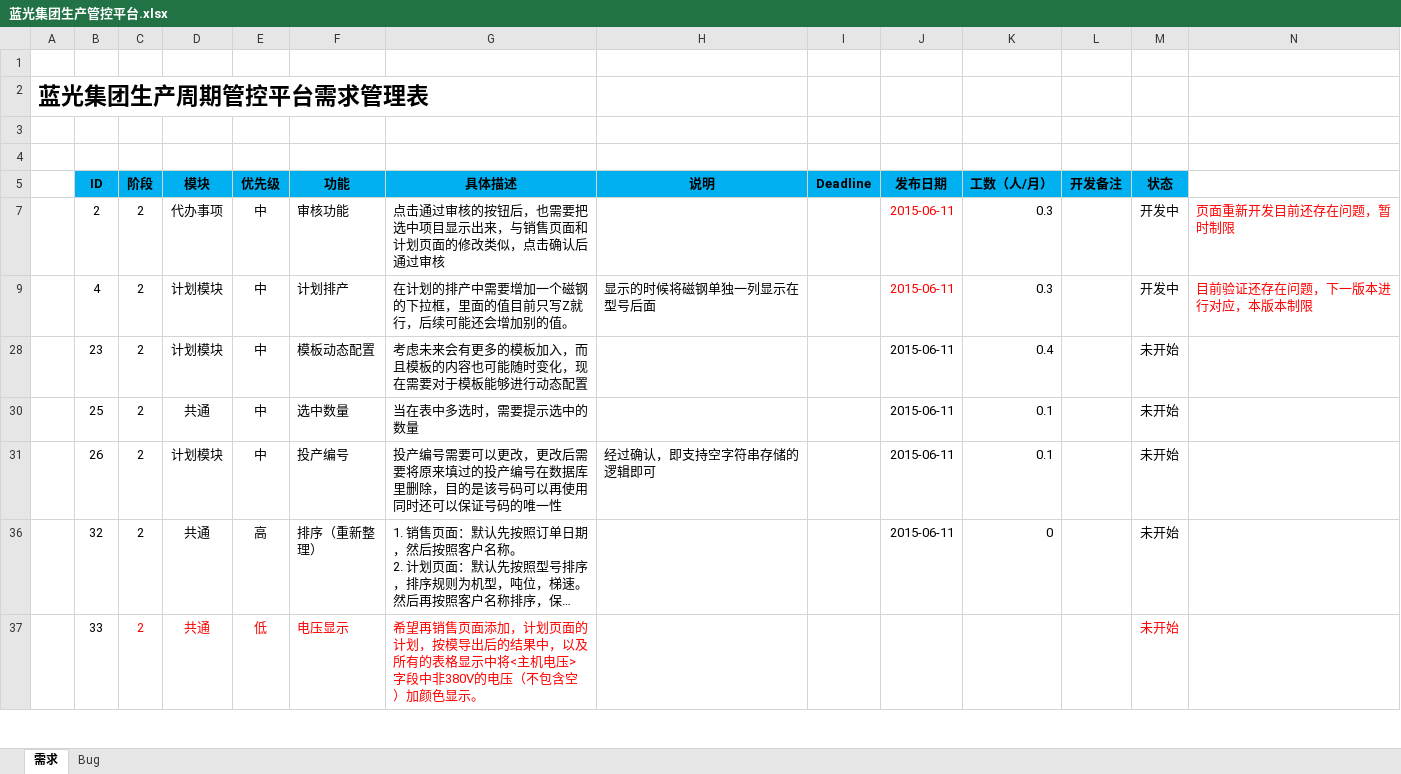
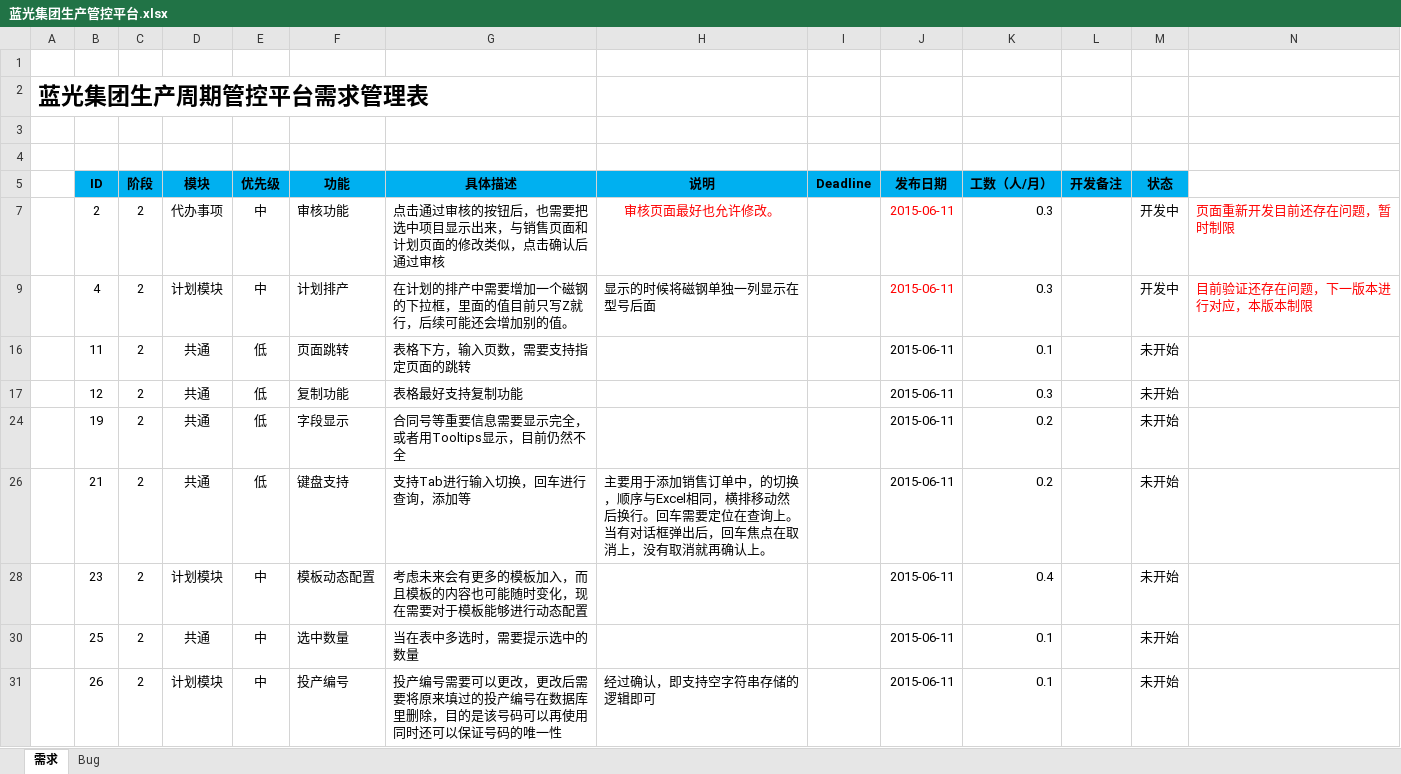
Before and after one commit to Patrick-Wang/BlueRay, an Excel workbook: Documentation/蓝光集团生产管控平台.xlsx, sheet 需求, drawn as a sheet; only a part is shown; the shorter side is filled out with more unchanged rows; long unchanged cells end in …; values as stored, in another font and other column widths than the file's, no borders; rows hold the shown columns only; the diff covers the shown part only; the diff names each change by its address in the sheet, - before the commit and + after, or states it on an @@ line.

```diff
--- a/Documentation/蓝光集团生产管控平台.xlsx (sheet 需求)
+++ b/Documentation/蓝光集团生产管控平台.xlsx (sheet 需求)
-H7 (说明): (empty)
+H7 (说明): 审核页面最好也允许修改。
@@ row 16 unhidden:  | 11 | 2 | 共通 | 低 | 页面跳转 | 表格下方，输入页数，需要支持指定页面的跳转 |  |  | 2015-06-11 | 0.1 |  | 未开始 @@
@@ row 17 unhidden:  | 12 | 2 | 共通 | 低 | 复制功能 | 表格最好支持复制功能 |  |  | 2015-06-11 | 0.3 |  | 未开始 @@
@@ row 24 unhidden:  | 19 | 2 | 共通 | 低 | 字段显示 | 合同号等重要信息需要显示完全，或者用Tooltips显示，目前仍然不全 |  |  | 2015-06-11 | 0.2 |  | 未开始 @@
@@ row 26 unhidden:  | 21 | 2 | 共通 | 低 | 键盘支持 | 支持Tab进行输入切换，回车进行查询，添加等 | 主要用于添加销售订单中，的切换，顺序与Excel相同，横排移动然后换行。回车需要定位在查询上。当有对话框弹出后，回车焦点在取消上，没有取消就再确认上。 |  | 2015-06-11 | 0.2 |  | 未开始 @@
```
Also changed, not shown: 1 hidden or unhidden row, 11 edited cells and cell formats elsewhere in this sheet, hidden cells, 1 other file.
